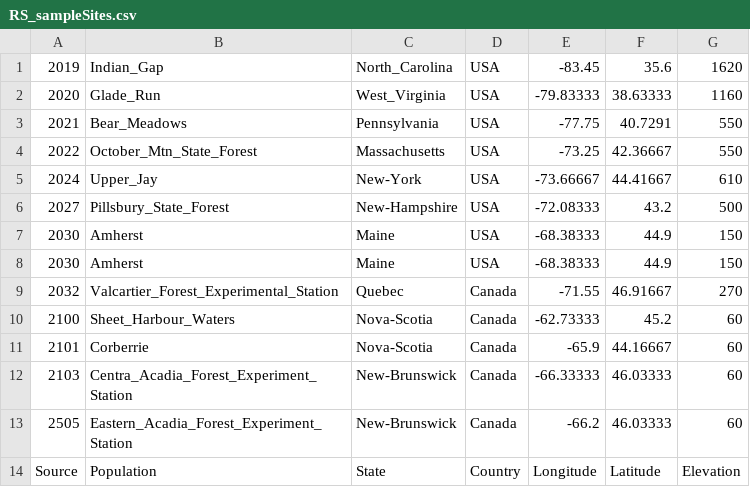
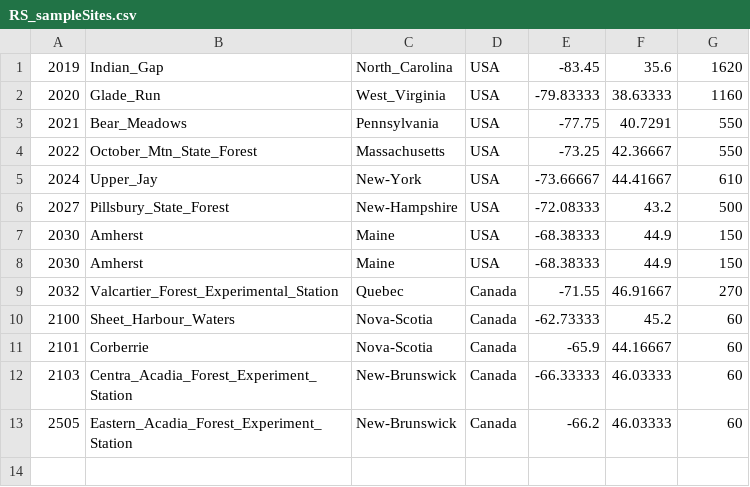
Before and after one commit to PespeniLab/Ecological-Genomics, a CSV file: Fall2023/data/RS_sampleSites.csv, drawn as a sheet; the diff names each change by its address in the sheet, - before the commit and + after, or states it on an @@ line.

```diff
--- a/Fall2023/data/RS_sampleSites.csv
+++ b/Fall2023/data/RS_sampleSites.csv
-row 14: Source | Population | State | Country | Longitude | Latitude | Elevation
```
Also changed, not shown: 1 other file.
